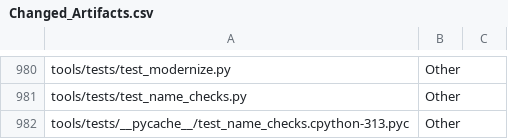
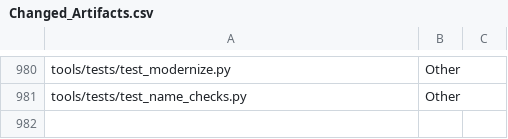
Before and after one commit to jaideep247/bai, a CSV file: ops-suite/docs/Changed_Artifacts.csv, drawn as a sheet; only a part is shown, gaps mark what is left out.

```diff
--- a/ops-suite/docs/Changed_Artifacts.csv
+++ b/ops-suite/docs/Changed_Artifacts.csv
@@ -981,2 +981 @@ tools/tests/test_modernize.py,Other,
 tools/tests/test_name_checks.py,Other,
-tools/tests/__pycache__/test_name_checks.cpython-313.pyc,Other,
```
Also changed, not shown: 2 other files.
